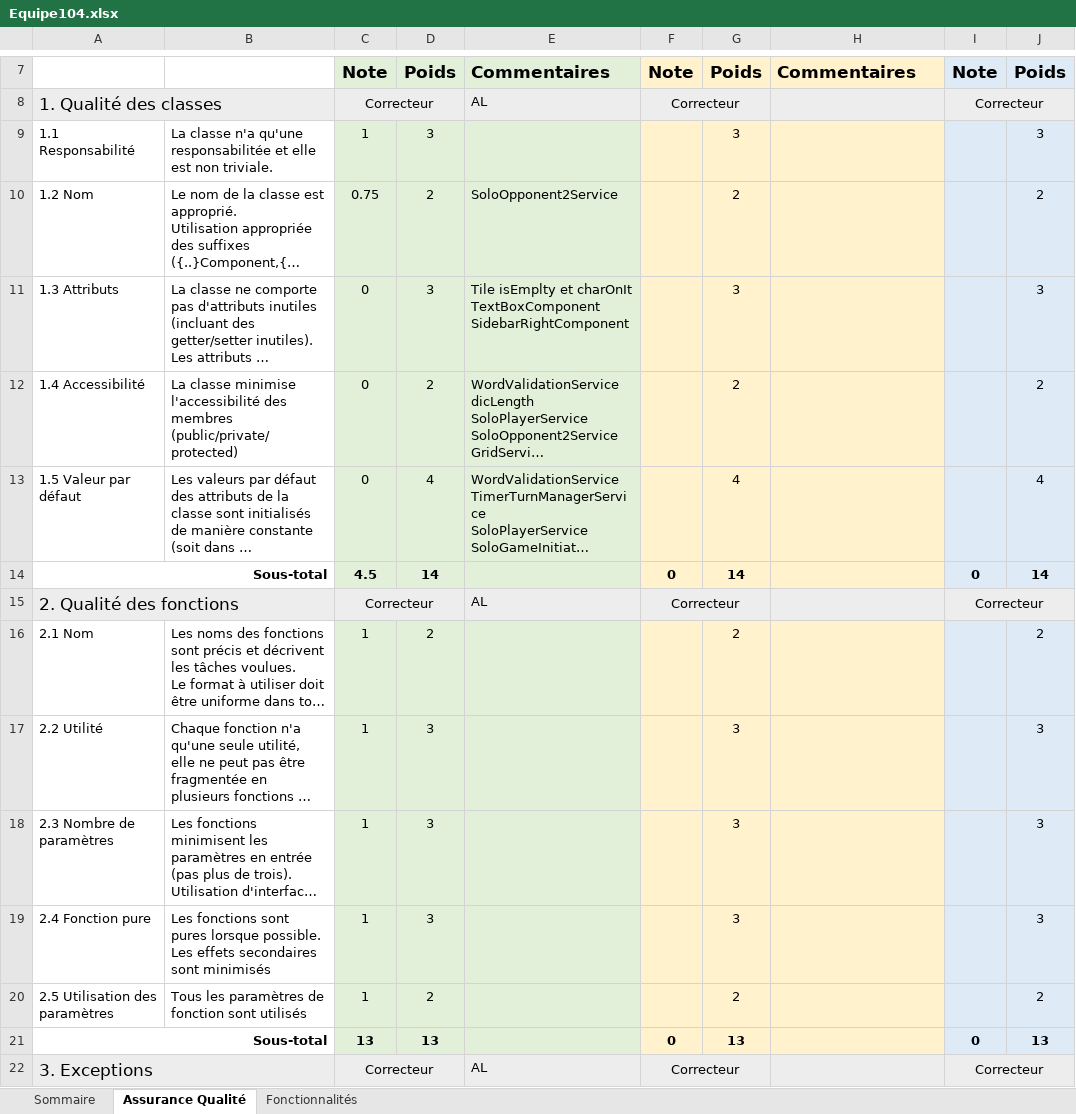
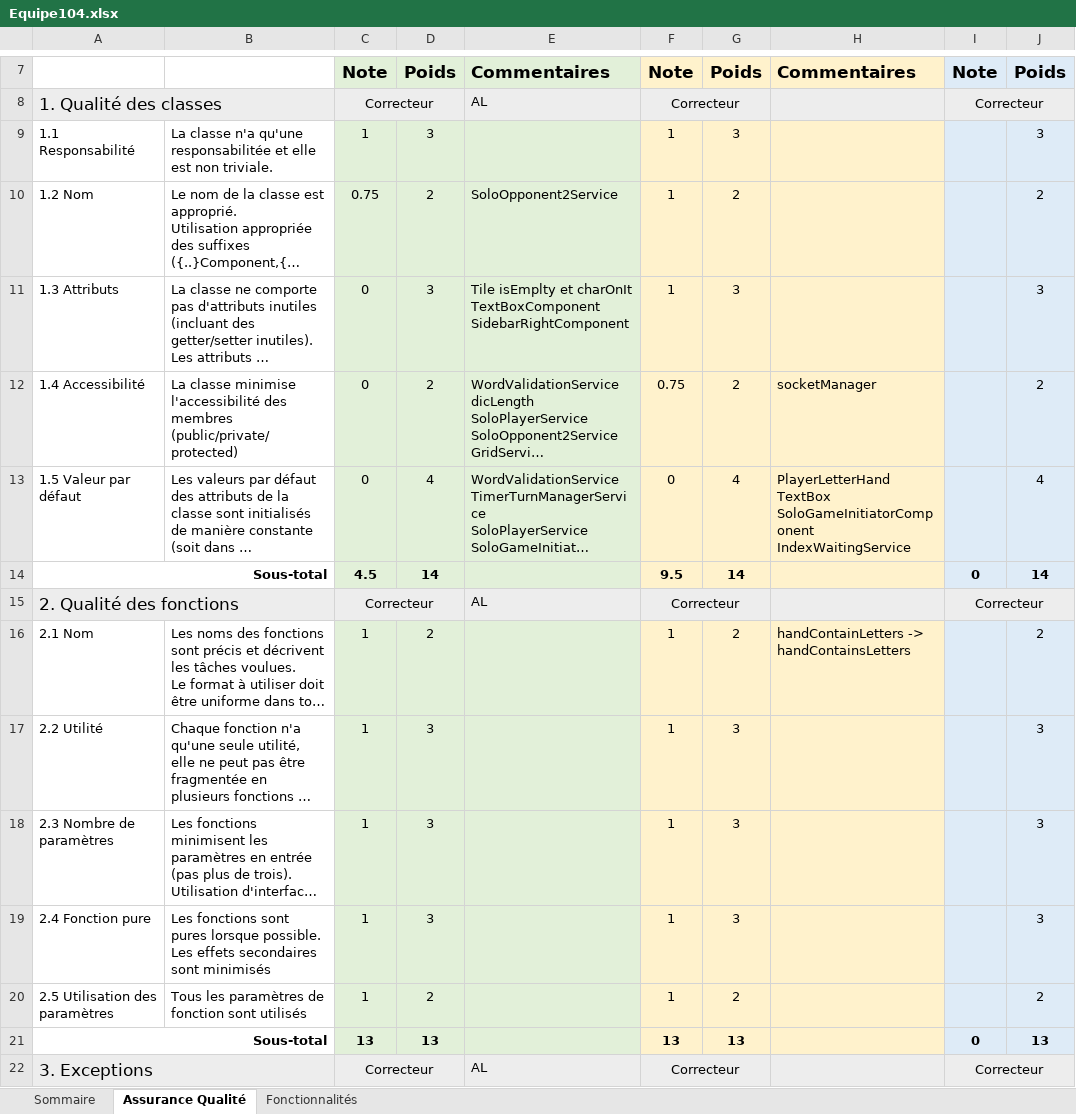
Before and after one commit to AnthonyHotte/AnthonyHotte, an Excel workbook: Equipe104.xlsx, sheet Assurance Qualité, drawn as a sheet; only a part is shown, gaps mark what is left out; long unchanged cells end in …; values as stored, in another font and other column widths than the file's, no borders; ↵ is a line break in a cell; the diff covers the shown part only; the diff names each change by its address in the sheet, - before the commit and + after, or states it on an @@ line.

```diff
--- a/Equipe104.xlsx (sheet Assurance Qualité)
+++ b/Equipe104.xlsx (sheet Assurance Qualité)
-F9:F11: (empty)
+F9:F11: 1
-F12: (empty)
+F12: 0.75
-H12: (empty)
+H12: socketManager
-F13: (empty)
+F13: 0
-H13: (empty)
+H13: PlayerLetterHand ↵ TextBox ↵ SoloGameInitiatorComponent ↵ IndexWaitingService
-F14: 0
+F14: 9.5
-F16:F20: (empty)
+F16:F20: 1
-H16: (empty)
+H16: handContainLetters -> handContainsLetters
-F21: 0
+F21: 13
```
Also changed, not shown: 47 edited cells elsewhere in this sheet, sheet Fonctionnalités, sheet Sommaire.
